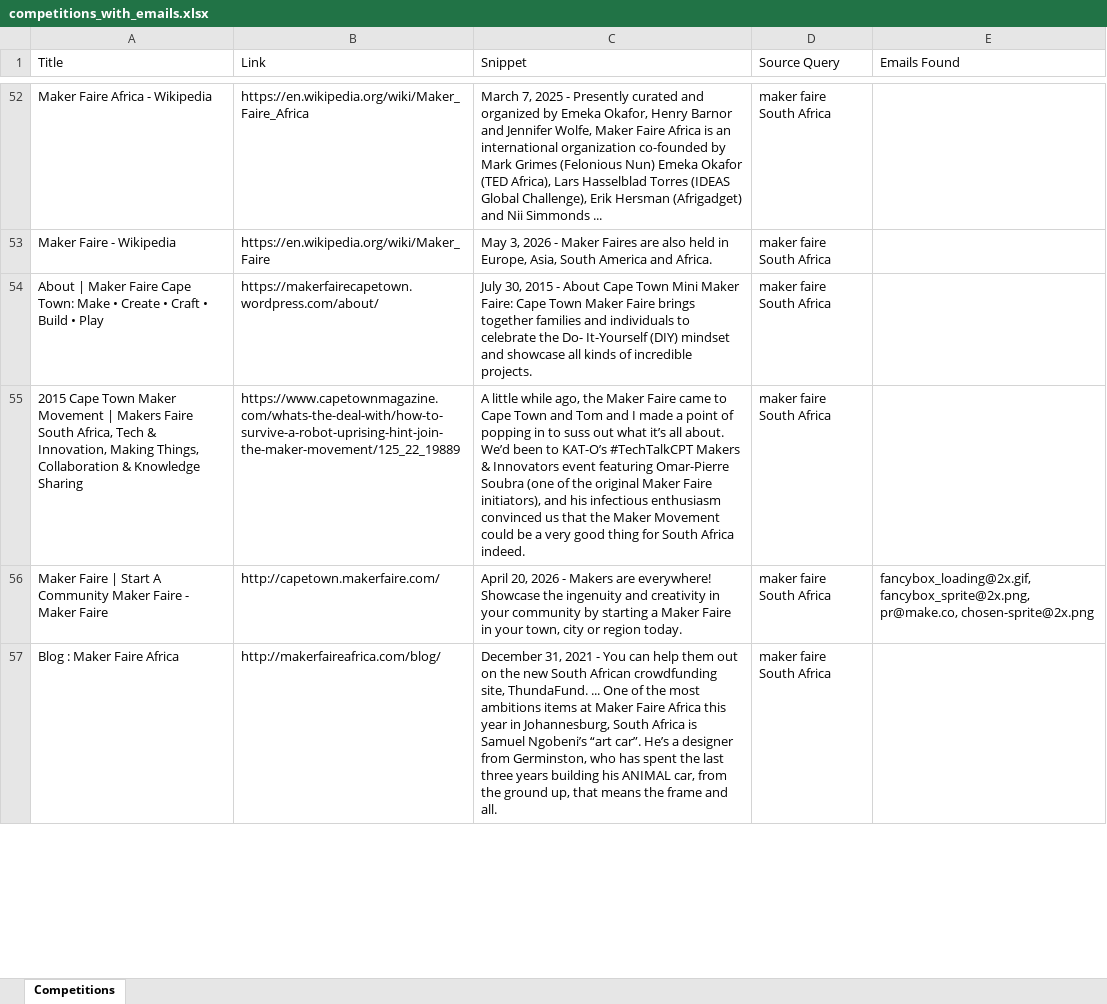
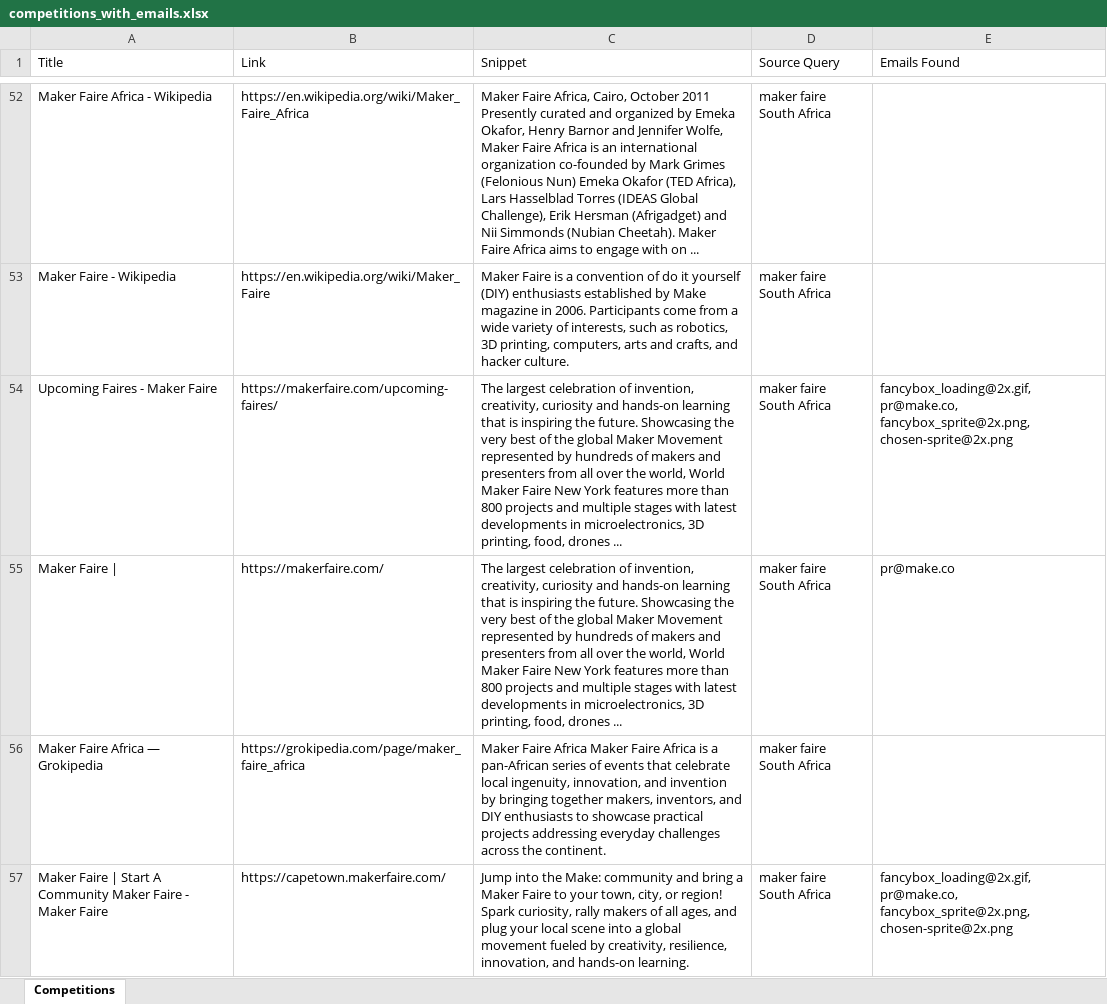
Before and after one commit to MareanaNsuku/CompetitionScraper, an Excel workbook: data/competitions_with_emails.xlsx, sheet Competitions, drawn as a sheet; only a part is shown, gaps mark what is left out; values as stored, in another font and other column widths than the file's, no borders; removed rows and columns are numbered as before the commit, all else as after; the diff covers the shown part only; the diff names each change by its address in the sheet, - before the commit and + after, or states it on an @@ line.

```diff
--- a/data/competitions_with_emails.xlsx (sheet Competitions)
+++ b/data/competitions_with_emails.xlsx (sheet Competitions)
-C52 (Snippet): March 7, 2025 - Presently curated and organized by Emeka Okafor, Henry Barnor and Jennifer Wolfe, Maker Faire Africa is an international organization co-founded by Mark Grimes (Felonious Nun) Emeka Okafor (TED Africa), Lars Hasselblad Torres (IDEAS Global Challenge), Erik Hersman (Afrigadget) and Nii Simmonds ...
+C52 (Snippet): Maker Faire Africa, Cairo, October 2011 Presently curated and organized by Emeka Okafor, Henry Barnor and Jennifer Wolfe, Maker Faire Africa is an international organization co-founded by Mark Grimes (Felonious Nun) Emeka Okafor (TED Africa), Lars Hasselblad Torres (IDEAS Global Challenge), Erik Hersman (Afrigadget) and Nii Simmonds (Nubian Cheetah). Maker Faire Africa aims to engage with on ...
-C53 (Snippet): May 3, 2026 - Maker Faires are also held in Europe, Asia, South America and Africa.
+C53 (Snippet): Maker Faire is a convention of do it yourself (DIY) enthusiasts established by Make magazine in 2006. Participants come from a wide variety of interests, such as robotics, 3D printing, computers, arts and crafts, and hacker culture.
-row 54: About | Maker Faire Cape Town: Make • Create • Craft • Build • Play | https://makerfairecapetown.wordpress.com/about/ | July 30, 2015 - About Cape Town Mini Maker Faire: Cape Town Maker Faire brings together families and individuals to celebrate the Do- It-Yourself (DIY) mindset and showcase all kinds of incredible projects. | maker faire South Africa
-row 55: 2015 Cape Town Maker Movement | Makers Faire South Africa, Tech & Innovation, Making Things, Collaboration & Knowledge Sharing | https://www.capetownmagazine.com/whats-the-deal-with/how-to-survive-a-robot-uprising-hint-join-the-maker-movement/125_22_19889 | A little while ago, the Maker Faire came to Cape Town and Tom and I made a point of popping in to suss out what it’s all about. We’d been to KAT-O’s #TechTalkCPT Makers & Innovators event featuring Omar-Pierre Soubra (one of the original Maker Faire initiators), and his infectious enthusiasm convinced us that the Maker Movement could be a very good thing for South Africa indeed. | maker faire South Africa
+row 54: Upcoming Faires - Maker Faire | https://makerfaire.com/upcoming-faires/ | The largest celebration of invention, creativity, curiosity and hands-on learning that is inspiring the future. Showcasing the very best of the global Maker Movement represented by hundreds of makers and presenters from all over the world, World Maker Faire New York features more than 800 projects and multiple stages with latest developments in microelectronics, 3D printing, food, drones ... | maker faire South Africa | fancybox_loading@2x.gif, pr@make.co, fancybox_sprite@2x.png, chosen-sprite@2x.png
+row 55: Maker Faire | | https://makerfaire.com/ | The largest celebration of invention, creativity, curiosity and hands-on learning that is inspiring the future. Showcasing the very best of the global Maker Movement represented by hundreds of makers and presenters from all over the world, World Maker Faire New York features more than 800 projects and multiple stages with latest developments in microelectronics, 3D printing, food, drones ... | maker faire South Africa | pr@make.co
+row 56: Maker Faire Africa — Grokipedia | https://grokipedia.com/page/maker_faire_africa | Maker Faire Africa Maker Faire Africa is a pan-African series of events that celebrate local ingenuity, innovation, and invention by bringing together makers, inventors, and DIY enthusiasts to showcase practical projects addressing everyday challenges across the continent. | maker faire South Africa
-B57 (Link): http://capetown.makerfaire.com/
+B57 (Link): https://capetown.makerfaire.com/
-C57 (Snippet): April 20, 2026 - Makers are everywhere! Showcase the ingenuity and creativity in your community by starting a Maker Faire in your town, city or region today.
+C57 (Snippet): Jump into the Make: community and bring a Maker Faire to your town, city, or region! Spark curiosity, rally makers of all ages, and plug your local scene into a global movement fueled by creativity, resilience, innovation, and hands-on learning.
-E57 (Emails Found): fancybox_loading@2x.gif, fancybox_sprite@2x.png, pr@make.co, chosen-sprite@2x.png
+E57 (Emails Found): fancybox_loading@2x.gif, pr@make.co, fancybox_sprite@2x.png, chosen-sprite@2x.png
-row 57: Blog : Maker Faire Africa | http://makerfaireafrica.com/blog/ | December 31, 2021 - You can help them out on the new South African crowdfunding site, ThundaFund. ... One of the most ambitions items at Maker Faire Africa this year in Johannesburg, South Africa is Samuel Ngobeni’s “art car”. He’s a designer from Germinston, who has spent the last three years building his ANIMAL car, from the ground up, that means the frame and all. | maker faire South Africa
```
Also changed, not shown: 61 added rows, 61 removed rows, 5 moved rows and 56 edited cells elsewhere in this sheet.
